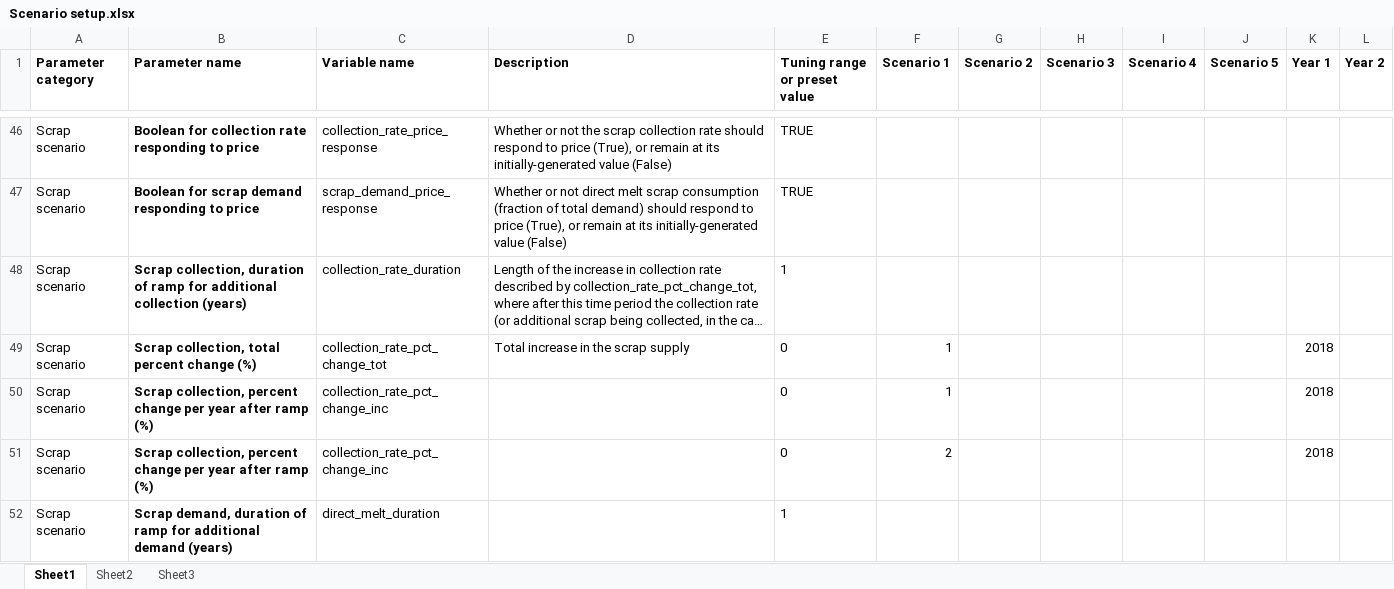
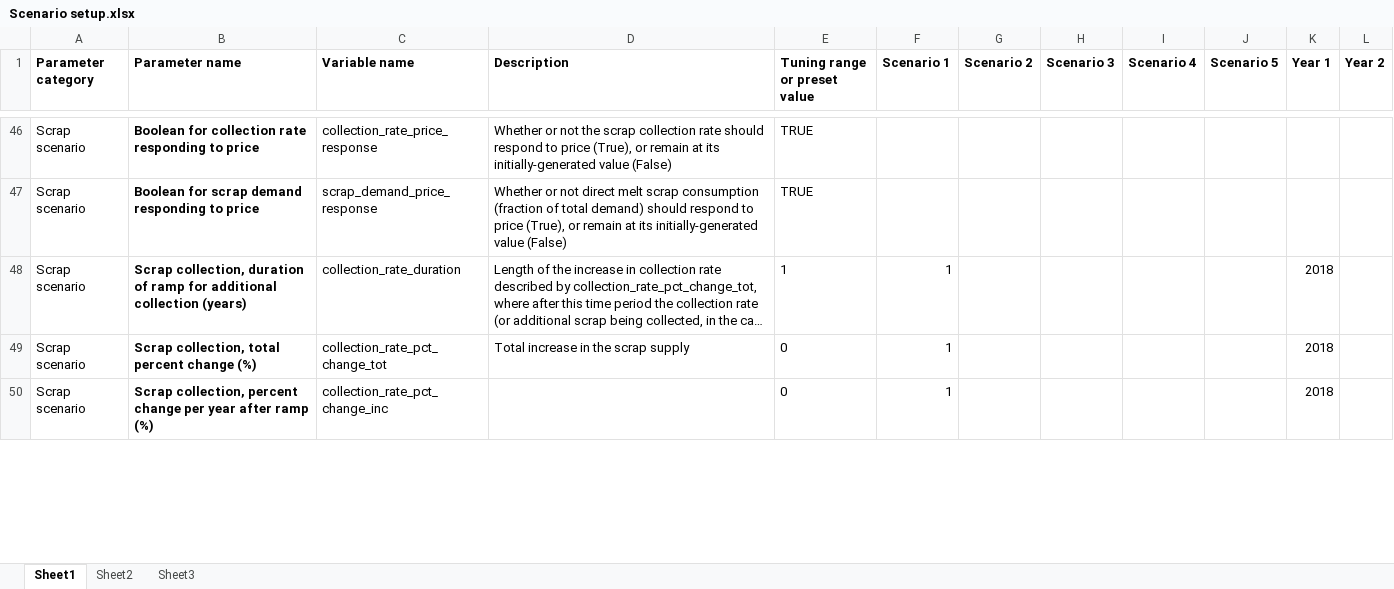
Before and after one commit to johnryt/GLOMBO, an Excel workbook: Scenario setup.xlsx, sheet Sheet1, drawn as a sheet; only a part is shown, gaps mark what is left out; long unchanged cells end in …; values as stored, in another font and other column widths than the file's, no borders; removed rows and columns are numbered as before the commit, all else as after; the diff covers the shown part only; the diff names each change by its address in the sheet, - before the commit and + after, or states it on an @@ line.

Commit message:
FINAL_FINAL_FINAL_V2
Commit name is a bit of a joke, but this should be among the last commits for the model to be useable for publication, making sure all the model outputs don't look insane.
- updated case study data excel to have platinum data
- updated demand_class to handle weirdness of platinum sectors (see gold_vols variables)
- updates to try and use the scenario setup file, not yet complete - in demand_class, integration, and mining_class adding update_if_hyperparam_changes functions
- integration has more complex additions for handling scrap/scenario names, added scenario_update_scrap_handling, update_hyperparam_scenario_input functions
- updated grade and cost saving, still unsure why the previous method didn't work but the new one does work correctly (fixed average gold grade being ~100%)
- some updates to functions for making plots and tables
- updating SHAP to handle the nan values as zeros for commodities without direct melt or secondary refining
- more attempts to fix the "can't convert nan to int" error happening in mining_class
- added scenario_parser file, scenario setup file

```diff
--- a/Scenario setup.xlsx (sheet Sheet1)
+++ b/Scenario setup.xlsx (sheet Sheet1)
-F48 (Scenario 1): (empty)
+F48 (Scenario 1): 1
-K48 (Year 1): (empty)
+K48 (Year 1): 2018
-row 51: Scrap scenario | Scrap collection, percent change per year after ramp (%) | collection_rate_pct_change_inc |  | 0 | 2 |  |  |  |  | 2018
-row 52: Scrap scenario | Scrap demand, duration of ramp for additional demand (years) | direct_melt_duration |  | 1
```
Also changed, not shown: 1 added row and 16 edited cells elsewhere in this sheet, sheet Sheet3, data/case study data.xlsx, 6 other files.
